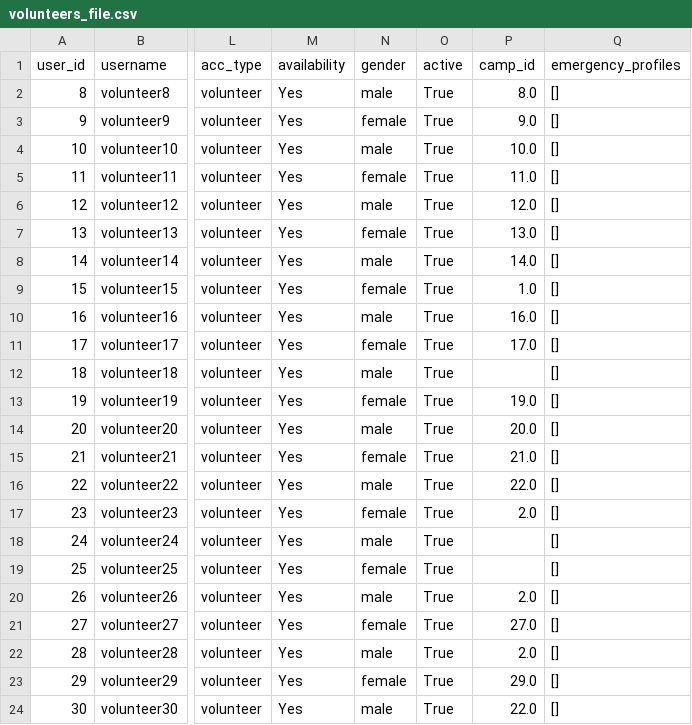
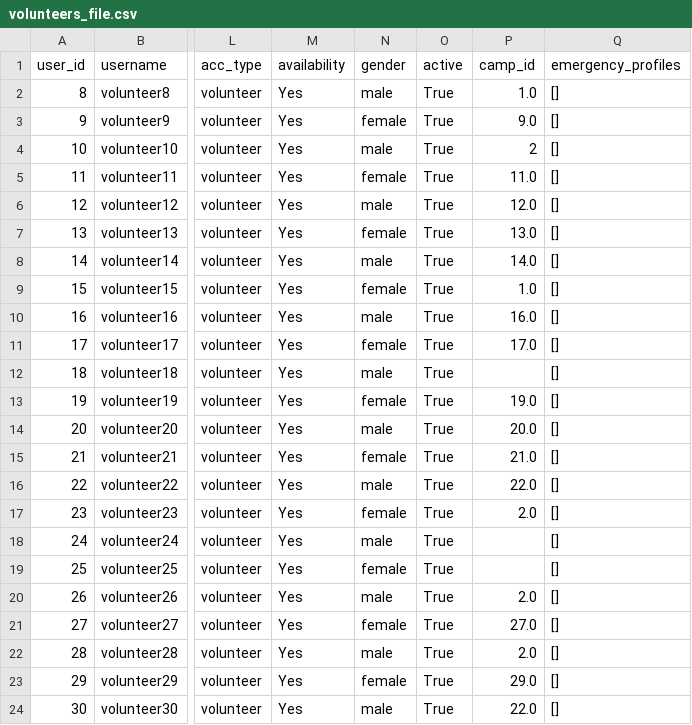
Before and after one commit to Alimauroraa/intro_programming_cw, a CSV file: project into prog/volunteers_file.csv, drawn as a sheet; only a part is shown, gaps mark what is left out; the diff names each change by its address in the sheet, - before the commit and + after, or states it on an @@ line.

```diff
--- a/project into prog/volunteers_file.csv
+++ b/project into prog/volunteers_file.csv
-P2 (camp_id): 8.0
+P2 (camp_id): 1.0
-P4 (camp_id): 10.0
+P4 (camp_id): 2
```
Also changed, not shown: project into prog/camps.csv, 3 other files.
